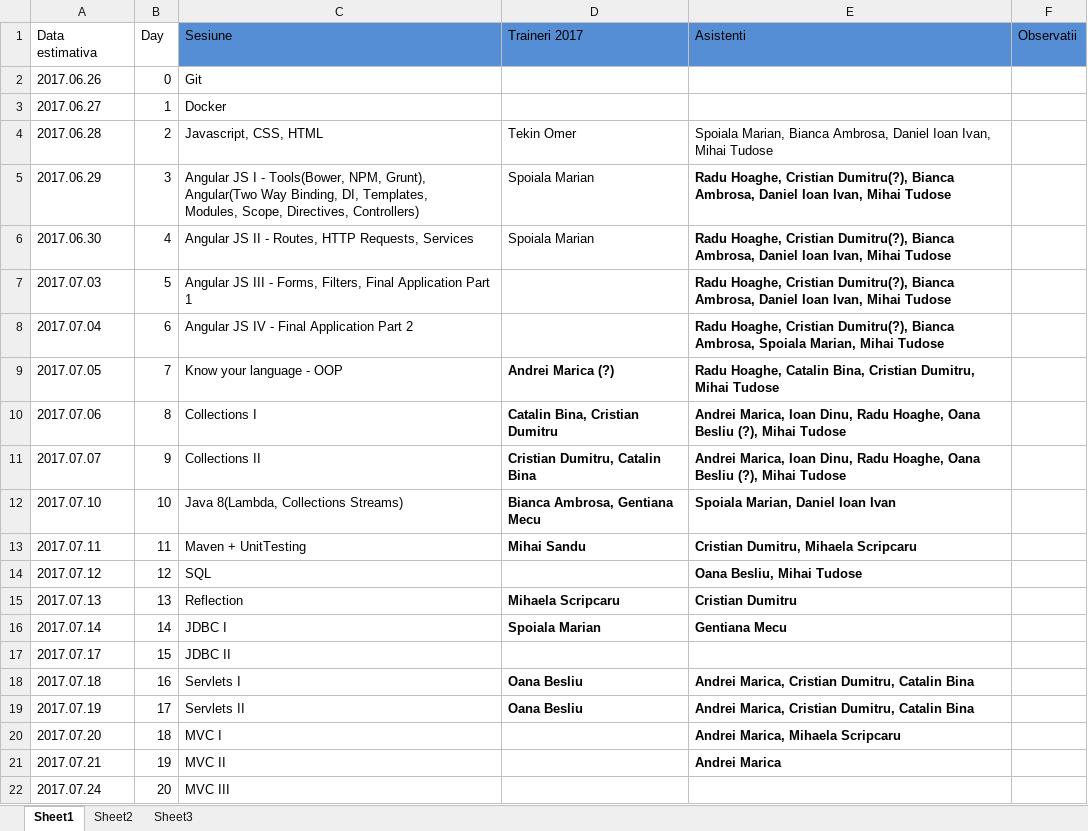
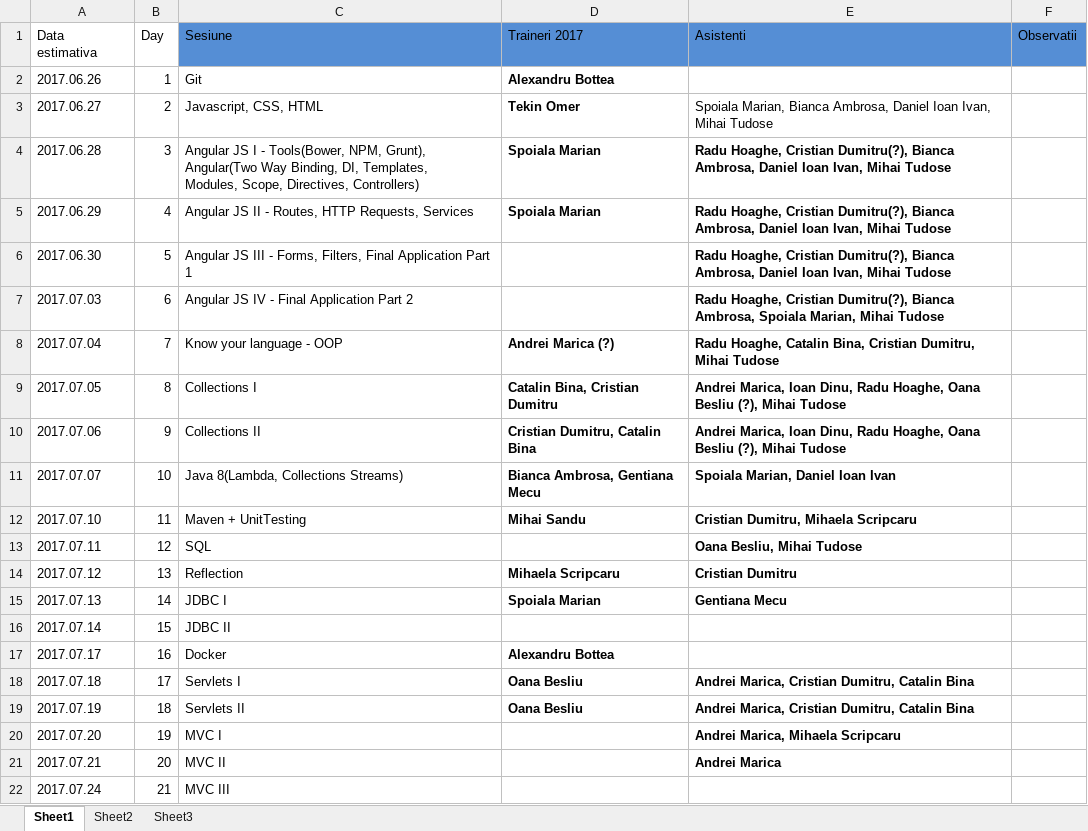
Before and after one commit to ZeroToHero-2017/program, an Excel workbook: Program+Traineri_Z2H_2017.xlsx, sheet Sheet1, drawn as a sheet; values as stored, in another font and other column widths than the file's, no borders; removed rows and columns are numbered as before the commit, all else as after; the diff names each change by its address in the sheet, - before the commit and + after, or states it on an @@ line.

```diff
--- a/Program+Traineri_Z2H_2017.xlsx (sheet Sheet1)
+++ b/Program+Traineri_Z2H_2017.xlsx (sheet Sheet1)
-B2 (Day): 0
+B2 (Day): 1
-D2 (Traineri 2017): (empty)
+D2 (Traineri 2017): Alexandru Bottea
-row 3: 2017.06.27 | 1 | Docker
-A3 (Data estimativa): 2017.06.28
+A3 (Data estimativa): 2017.06.27
-D3:D5 bold: off
+D3:D5 bold: on
-A4 (Data estimativa): 2017.06.29
+A4 (Data estimativa): 2017.06.28
-A5 (Data estimativa): 2017.06.30
+A5 (Data estimativa): 2017.06.29
-A6 (Data estimativa): 2017.07.03
+A6 (Data estimativa): 2017.06.30
-A7 (Data estimativa): 2017.07.04
+A7 (Data estimativa): 2017.07.03
-A8 (Data estimativa): 2017.07.05
+A8 (Data estimativa): 2017.07.04
-A9 (Data estimativa): 2017.07.06
+A9 (Data estimativa): 2017.07.05
-A10 (Data estimativa): 2017.07.07
+A10 (Data estimativa): 2017.07.06
-A11 (Data estimativa): 2017.07.10
+A11 (Data estimativa): 2017.07.07
-A12 (Data estimativa): 2017.07.11
+A12 (Data estimativa): 2017.07.10
-A13 (Data estimativa): 2017.07.12
+A13 (Data estimativa): 2017.07.11
-A14 (Data estimativa): 2017.07.13
+A14 (Data estimativa): 2017.07.12
-A15 (Data estimativa): 2017.07.14
+A15 (Data estimativa): 2017.07.13
-A16 (Data estimativa): 2017.07.17
+A16 (Data estimativa): 2017.07.14
+row 17: 2017.07.17 | 16 | Docker | Alexandru Bottea
-B18 (Day): 16
+B18 (Day): 17
-B19 (Day): 17
+B19 (Day): 18
-B20 (Day): 18
+B20 (Day): 19
-B21 (Day): 19
+B21 (Day): 20
-B22 (Day): 20
+B22 (Day): 21
```
